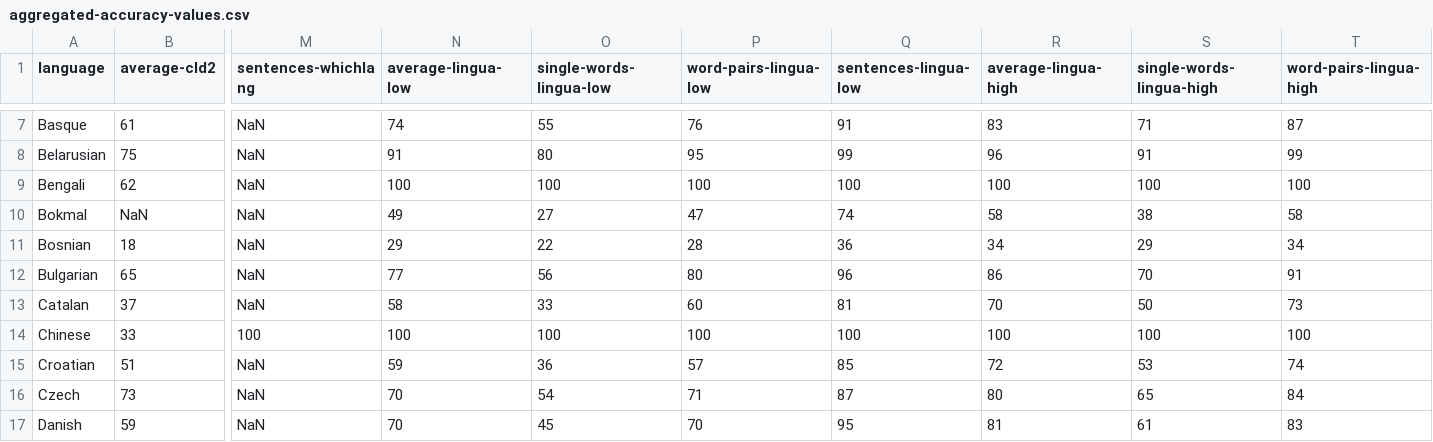
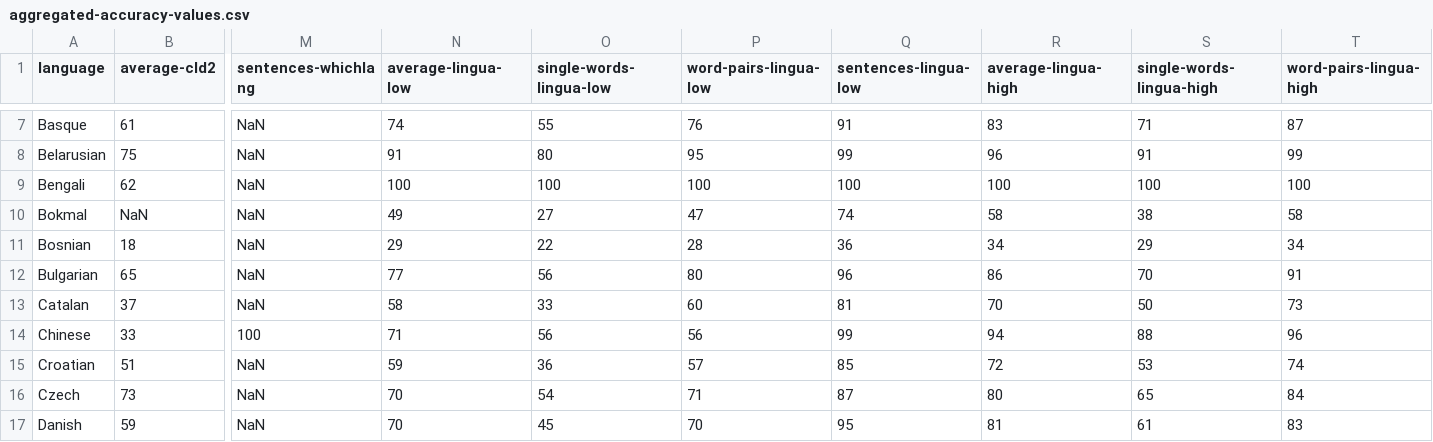
Before and after one commit to pemistahl/lingua-rs, a CSV file: accuracy-reports/aggregated-accuracy-values.csv, drawn as a sheet; only a part is shown, gaps mark what is left out; the diff names each change by its address in the sheet, - before the commit and + after, or states it on an @@ line.

Commit message:
Update Chinese accuracy reports with new measurements
Revision updates show decreased accuracy figures for Chinese language detection across both high and low accuracy reports. The aggregated accuracy values were also modified accordingly to reflect the updated results.

```diff
--- a/accuracy-reports/aggregated-accuracy-values.csv
+++ b/accuracy-reports/aggregated-accuracy-values.csv
-N14 (average-lingua-low): 100
+N14 (average-lingua-low): 71
-O14 (single-words-lingua-low): 100
+O14 (single-words-lingua-low): 56
-P14 (word-pairs-lingua-low): 100
+P14 (word-pairs-lingua-low): 56
-Q14 (sentences-lingua-low): 100
+Q14 (sentences-lingua-low): 99
-R14 (average-lingua-high): 100
+R14 (average-lingua-high): 94
-S14 (single-words-lingua-high): 100
+S14 (single-words-lingua-high): 88
-T14 (word-pairs-lingua-high): 100
+T14 (word-pairs-lingua-high): 96
```
Also changed, not shown: 2 other files.
